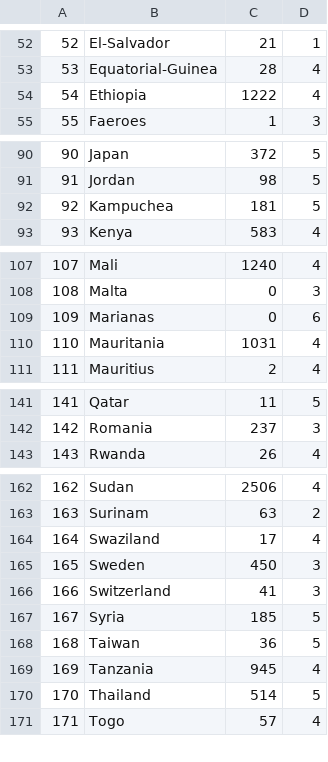
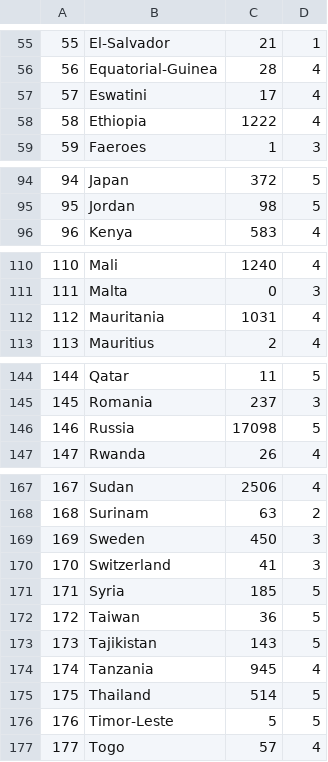
Before and after one commit to zoeyfang8/cs257, a CSV file: data/countries.csv, drawn as a sheet; only a part is shown, gaps mark what is left out; removed rows and columns are numbered as before the commit, all else as after; the diff covers the shown part only; the diff names each change by its address in the sheet, - before the commit and + after, or states it on an @@ line.

```diff
--- a/data/countries.csv
+++ b/data/countries.csv
@@ column A renumbered from row 23 down @@
+row 57: 57 | Eswatini | 17 | 4
-row 92: 92 | Kampuchea | 181 | 5
-row 109: 109 | Marianas | 0 | 6
+row 146: 146 | Russia | 17098 | 5
-row 164: 164 | Swaziland | 17 | 4
+row 173: 173 | Tajikistan | 143 | 5
+row 176: 176 | Timor-Leste | 5 | 5
```
Also changed, not shown: 12 added rows, 8 removed rows, 1 moved row and 1 edited cell elsewhere in this file, data/flags_countries.csv, 1 other file.
